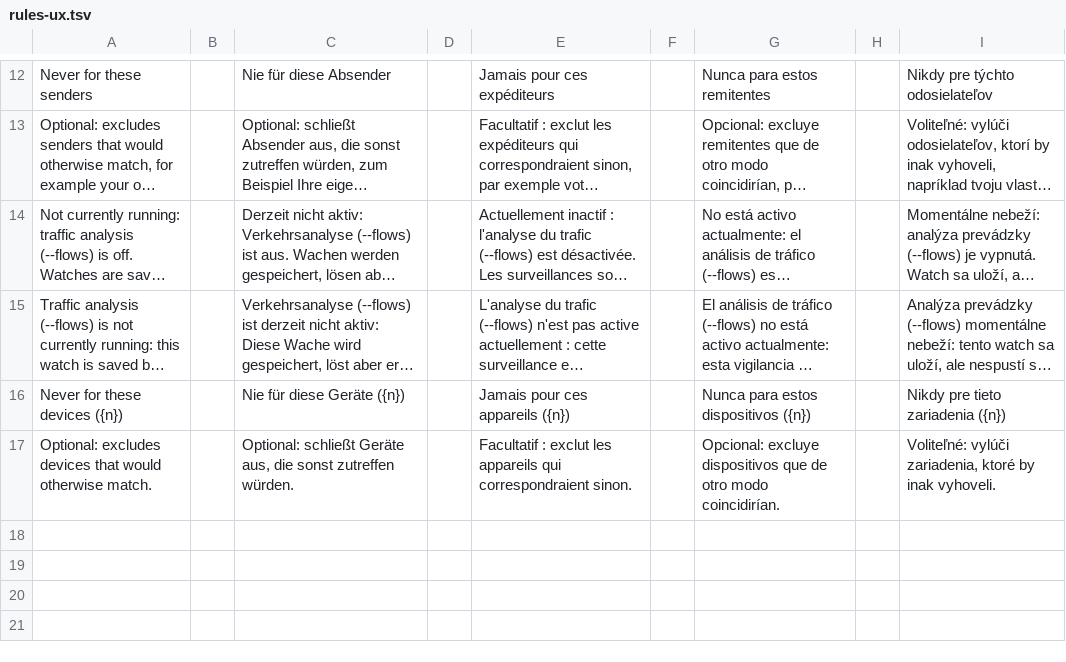
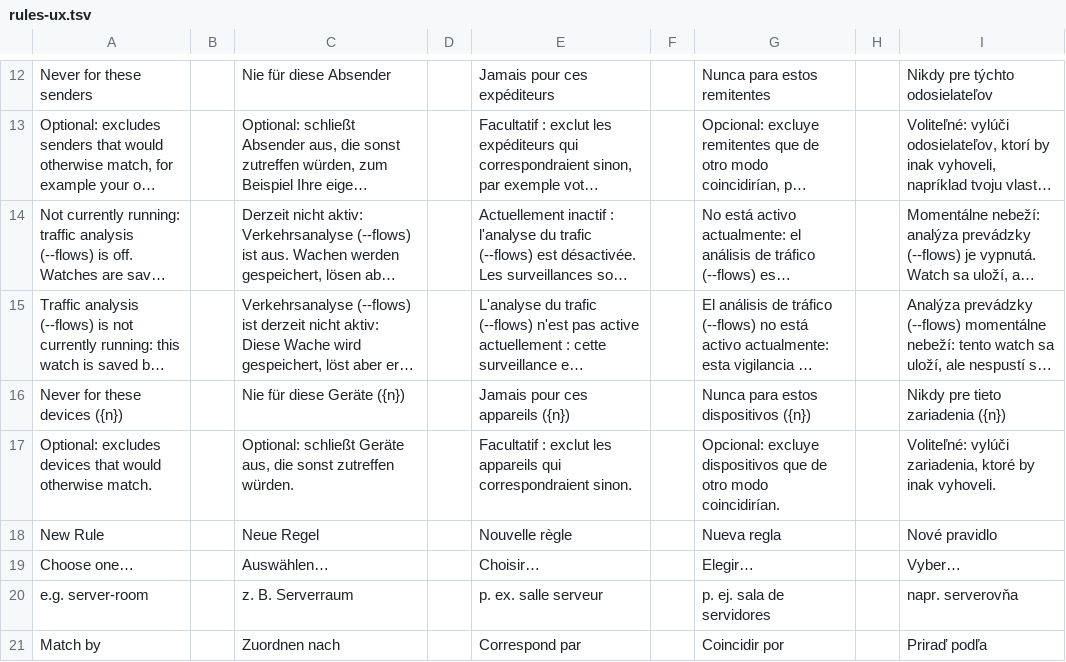
Before and after one commit to stefanmesaros/denis, a TSV file: tools/i18n/rules-ux.tsv, drawn as a sheet; only a part is shown, gaps mark what is left out; long unchanged cells end in …; the diff names each change by its address in the sheet, - before the commit and + after, or states it on an @@ line.

```diff
--- a/tools/i18n/rules-ux.tsv
+++ b/tools/i18n/rules-ux.tsv
+row 18: New Rule |  | Neue Regel |  | Nouvelle règle |  | Nueva regla |  | Nové pravidlo
+row 19: Choose one… |  | Auswählen… |  | Choisir… |  | Elegir… |  | Vyber…
+row 20: e.g. server-room |  | z. B. Serverraum |  | p. ex. salle serveur |  | p. ej. sala de servidores |  | napr. serverovňa
+row 21: Match by |  | Zuordnen nach |  | Correspond par |  | Coincidir por |  | Priraď podľa
```
Also changed, not shown: 6 other files.
